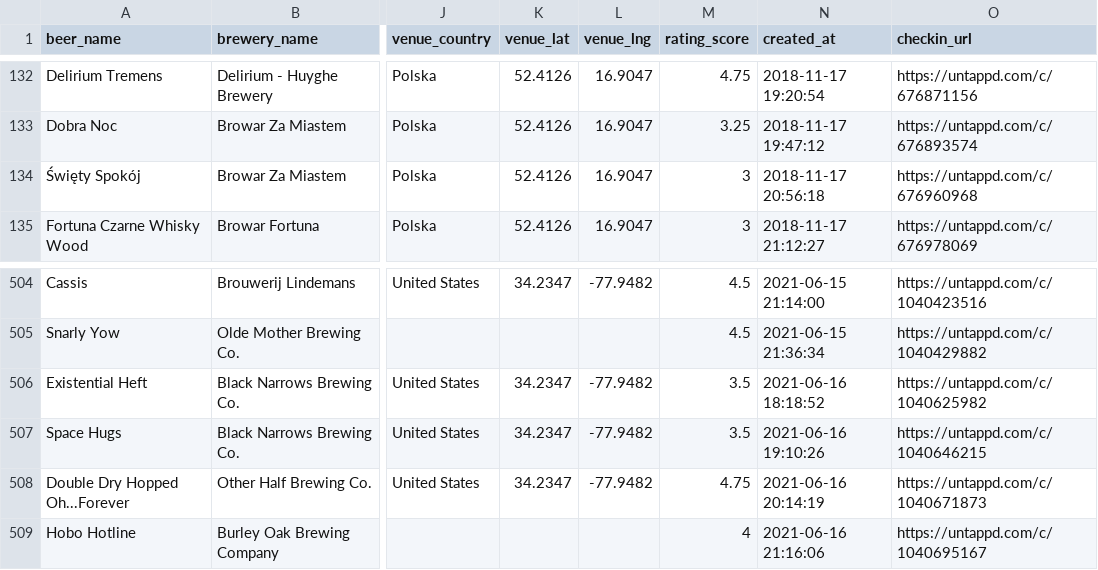
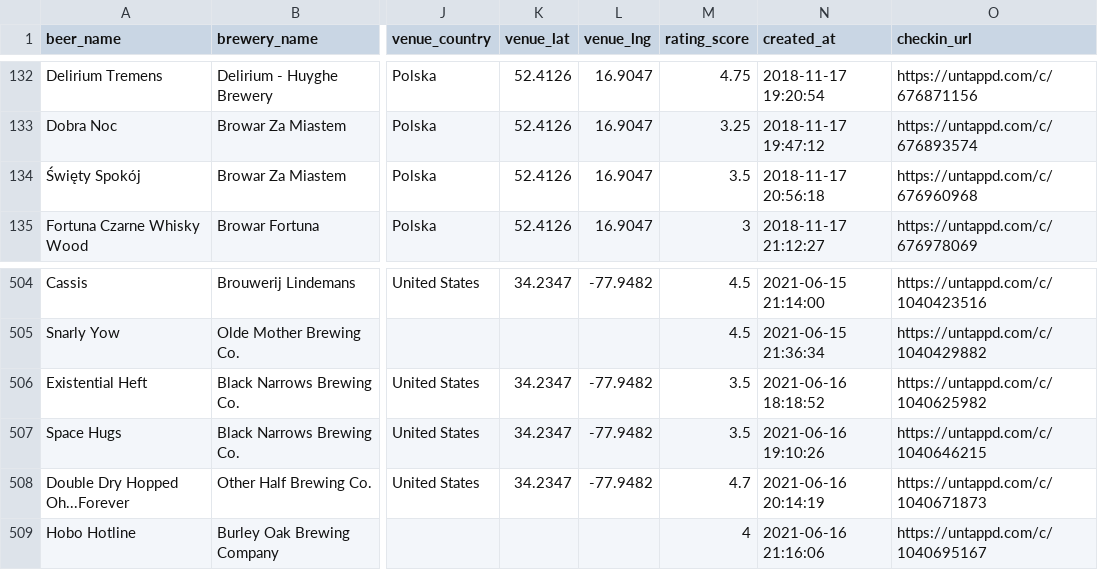
Before and after one commit to cencek/beer-data, a CSV file: data.csv, drawn as a sheet; only a part is shown, gaps mark what is left out; the diff names each change by its address in the sheet, - before the commit and + after, or states it on an @@ line.

Commit message:
Update data.csv

```diff
--- a/data.csv
+++ b/data.csv
-M134 (rating_score): 3
+M134 (rating_score): 3.5
-M508 (rating_score): 4.75
+M508 (rating_score): 4.7
```
